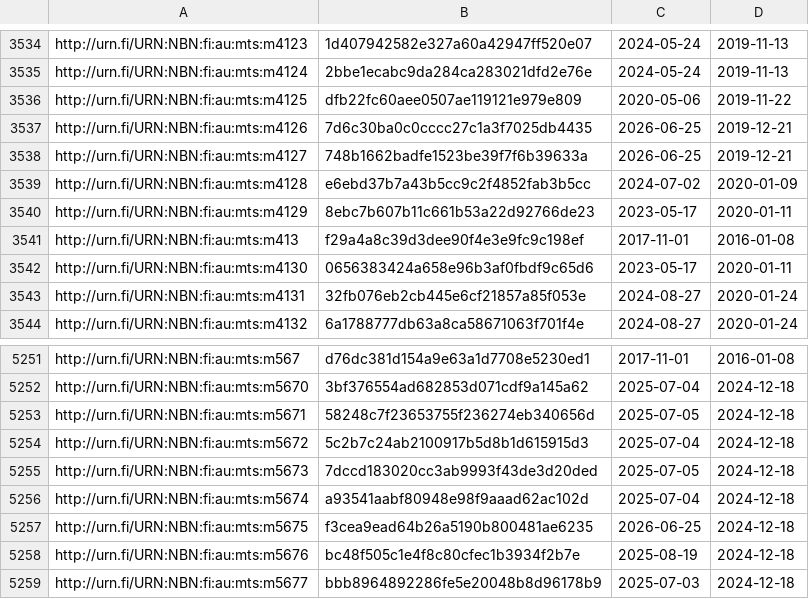
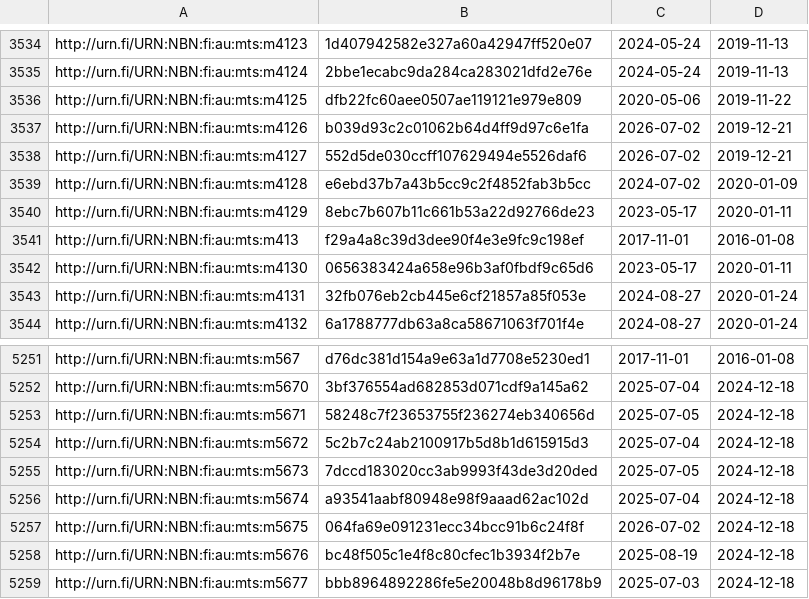
Before and after one commit to NatLibFi/Finto-data, a TSV file: vocabularies/metatietosanasto/timestamps.tsv, drawn as a sheet; only a part is shown, gaps mark what is left out.

Commit message:
automaattipäivitys: metatietosanasto-julkaisuversio

```diff
--- a/vocabularies/metatietosanasto/timestamps.tsv
+++ b/vocabularies/metatietosanasto/timestamps.tsv
@@ -3536,4 +3536,4 @@ http://urn.fi/URN:NBN:fi:au:mts:m4124	2bbe1ecabc9da284ca283021dfd2e76e	2024-05-2
 http://urn.fi/URN:NBN:fi:au:mts:m4125	dfb22fc60aee0507ae119121e979e809	2020-05-06	2019-11-22
-http://urn.fi/URN:NBN:fi:au:mts:m4126	7d6c30ba0c0cccc27c1a3f7025db4435	2026-06-25	2019-12-21
-http://urn.fi/URN:NBN:fi:au:mts:m4127	748b1662badfe1523be39f7f6b39633a	2026-06-25	2019-12-21
+http://urn.fi/URN:NBN:fi:au:mts:m4126	b039d93c2c01062b64d4ff9d97c6e1fa	2026-07-02	2019-12-21
+http://urn.fi/URN:NBN:fi:au:mts:m4127	552d5de030ccff107629494e5526daf6	2026-07-02	2019-12-21
 http://urn.fi/URN:NBN:fi:au:mts:m4128	e6ebd37b7a43b5cc9c2f4852fab3b5cc	2024-07-02	2020-01-09
@@ -5256,3 +5256,3 @@ http://urn.fi/URN:NBN:fi:au:mts:m5673	7dccd183020cc3ab9993f43de3d20ded	2025-07-0
 http://urn.fi/URN:NBN:fi:au:mts:m5674	a93541aabf80948e98f9aaad62ac102d	2025-07-04	2024-12-18
-http://urn.fi/URN:NBN:fi:au:mts:m5675	f3cea9ead64b26a5190b800481ae6235	2026-06-25	2024-12-18
+http://urn.fi/URN:NBN:fi:au:mts:m5675	064fa69e091231ecc34bcc91b6c24f8f	2026-07-02	2024-12-18
 http://urn.fi/URN:NBN:fi:au:mts:m5676	bc48f505c1e4f8c80cfec1b3934f2b7e	2025-08-19	2024-12-18
```
Also changed, not shown: 2 other files.
